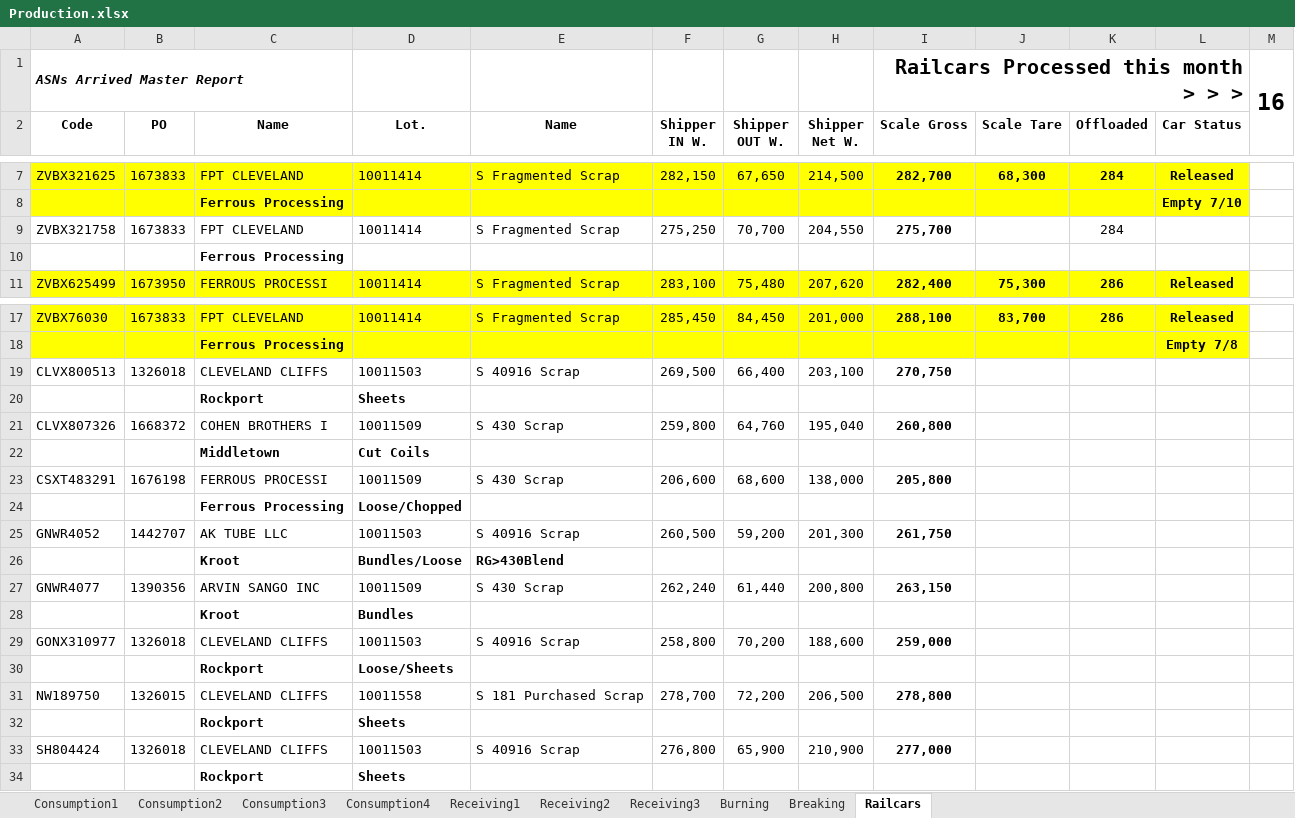
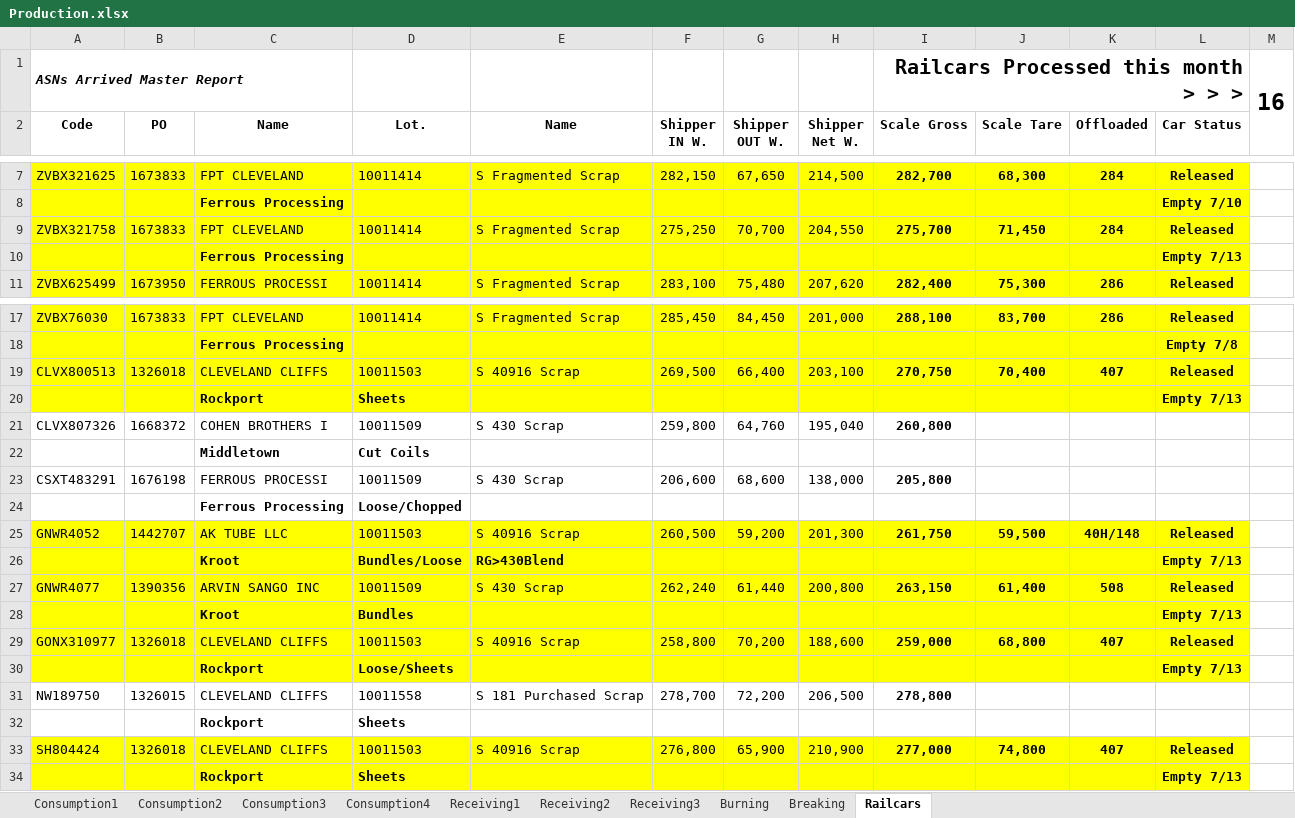
Before and after one commit to Harsco36Map/Yardmap, an Excel workbook: Production.xlsx, sheet Railcars, drawn as a sheet; only a part is shown, gaps mark what is left out; values as stored, in another font and other column widths than the file's, no borders; the diff names each change by its address in the sheet, - before the commit and + after, or states it on an @@ line.

Commit message:
Add files via upload

```diff
--- a/Production.xlsx (sheet Railcars)
+++ b/Production.xlsx (sheet Railcars)
-A9:L10 fill: none
+A9:L10 fill: #FFFF00
-J9 (Scale Tare): (empty)
+J9 (Scale Tare): 71,450
-K9 bold: off
+K9 bold: on
-L9 (Car Status): (empty)
+L9 (Car Status): Released
-L10 (Car Status): (empty)
+L10 (Car Status): Empty 7/13
-A19:L20 fill: none
+A19:L20 fill: #FFFF00
-J19 (Scale Tare): (empty)
+J19 (Scale Tare): 70,400
-K19 (Offloaded): (empty)
+K19 (Offloaded): 407
-L19 (Car Status): (empty)
+L19 (Car Status): Released
-L20 (Car Status): (empty)
+L20 (Car Status): Empty 7/13
-A25:L30 fill: none
+A25:L30 fill: #FFFF00
-J25 (Scale Tare): (empty)
+J25 (Scale Tare): 59,500
-K25 (Offloaded): (empty)
+K25 (Offloaded): 40H/148
-L25 (Car Status): (empty)
+L25 (Car Status): Released
-L26 (Car Status): (empty)
+L26 (Car Status): Empty 7/13
-J27 (Scale Tare): (empty)
+J27 (Scale Tare): 61,400
-K27 (Offloaded): (empty)
+K27 (Offloaded): 508
-L27 (Car Status): (empty)
+L27 (Car Status): Released
-L28 (Car Status): (empty)
+L28 (Car Status): Empty 7/13
-J29 (Scale Tare): (empty)
+J29 (Scale Tare): 68,800
-K29 (Offloaded): (empty)
+K29 (Offloaded): 407
-L29 (Car Status): (empty)
+L29 (Car Status): Released
-L30 (Car Status): (empty)
+L30 (Car Status): Empty 7/13
-A33:L34 fill: none
+A33:L34 fill: #FFFF00
-J33 (Scale Tare): (empty)
+J33 (Scale Tare): 74,800
-K33 (Offloaded): (empty)
+K33 (Offloaded): 407
-L33 (Car Status): (empty)
+L33 (Car Status): Released
-L34 (Car Status): (empty)
+L34 (Car Status): Empty 7/13
```
Also changed, not shown: sheet Burning.
